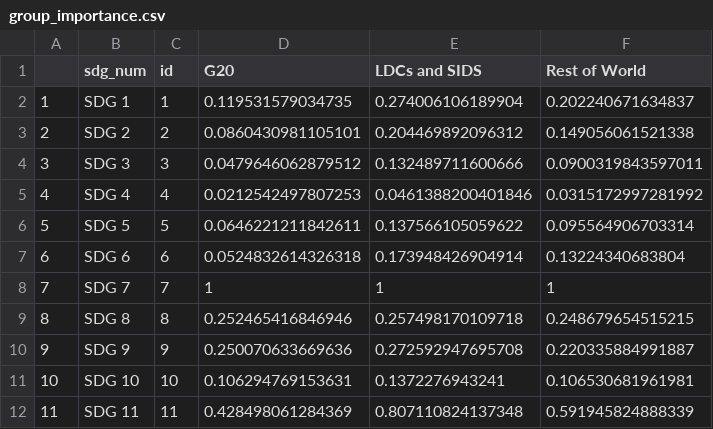
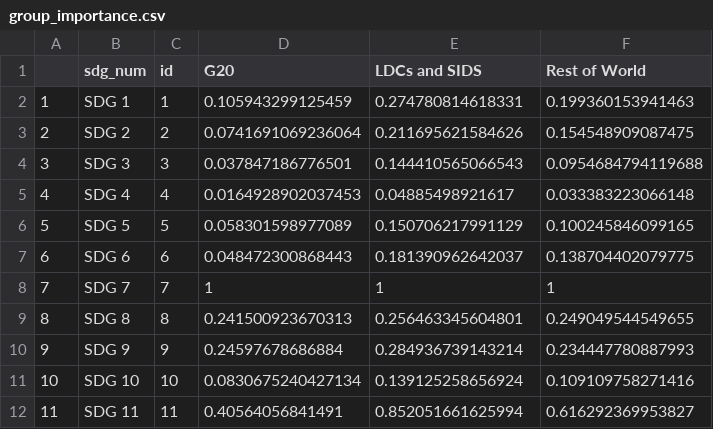
Before and after one commit to andreykrachkov/ndcxsdgdata, a CSV file: ndc-insights-series/group_importance.csv, drawn as a sheet; only a part is shown; the diff covers the shown part only.

Commit message:
Update group_importance.csv

```diff
--- a/ndc-insights-series/group_importance.csv
+++ b/ndc-insights-series/group_importance.csv
@@ -1,12 +1,12 @@
 "","sdg_num","id","G20","LDCs and SIDS","Rest of World"
-"1","SDG 1",1,0.119531579034735,0.274006106189904,0.202240671634837
-"2","SDG 2",2,0.0860430981105101,0.204469892096312,0.149056061521338
-"3","SDG 3",3,0.0479646062879512,0.132489711600666,0.0900319843597011
-"4","SDG 4",4,0.0212542497807253,0.0461388200401846,0.0315172997281992
-"5","SDG 5",5,0.0646221211842611,0.137566105059622,0.095564906703314
-"6","SDG 6",6,0.0524832614326318,0.173948426904914,0.13224340683804
+"1","SDG 1",1,0.105943299125459,0.274780814618331,0.199360153941463
+"2","SDG 2",2,0.0741691069236064,0.211695621584626,0.154548909087475
+"3","SDG 3",3,0.037847186776501,0.144410565066543,0.0954684794119688
+"4","SDG 4",4,0.0164928902037453,0.04885498921617,0.033383223066148
+"5","SDG 5",5,0.058301598977089,0.150706217991129,0.100245846099165
+"6","SDG 6",6,0.048472300868443,0.181390962642037,0.138704402079775
 "7","SDG 7",7,1,1,1
-"8","SDG 8",8,0.252465416846946,0.257498170109718,0.248679654515215
-"9","SDG 9",9,0.250070633669636,0.272592947695708,0.220335884991887
-"10","SDG 10",10,0.106294769153631,0.1372276943241,0.106530681961981
-"11","SDG 11",11,0.428498061284369,0.807110824137348,0.591945824888339
+"8","SDG 8",8,0.241500923670313,0.256463345604801,0.249049544549655
+"9","SDG 9",9,0.24597678686884,0.284936739143214,0.234447780887993
+"10","SDG 10",10,0.0830675240427134,0.139125258656924,0.109109758271416
+"11","SDG 11",11,0.40564056841491,0.852051661625994,0.616292369953827
```
Also changed, not shown: 15 edited cells elsewhere in this file.
